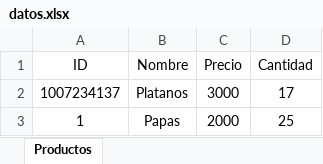
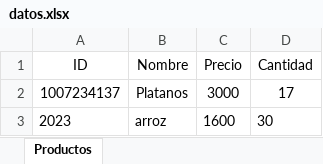
Before and after one commit to Alejo591615/MetodologiasSoftwareGrupo3, an Excel workbook: backend/datos.xlsx, sheet Productos, drawn as a sheet; values as stored, in another font and other column widths than the file's, no borders; removed rows and columns are numbered as before the commit, all else as after; the diff names each change by its address in the sheet, - before the commit and + after, or states it on an @@ line.

Commit message:
avances backend

```diff
--- a/backend/datos.xlsx (sheet Productos)
+++ b/backend/datos.xlsx (sheet Productos)
-row 3: 1 | Papas | 2000 | 25
+row 3: 2023 | arroz | 1600 | 30
```
Also changed, not shown: 1 other file.
